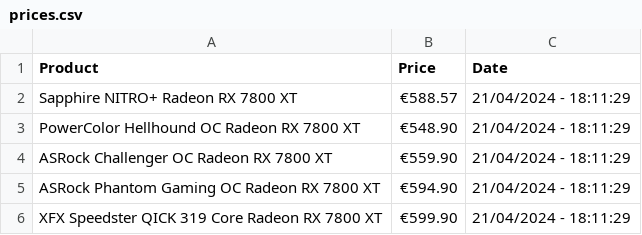
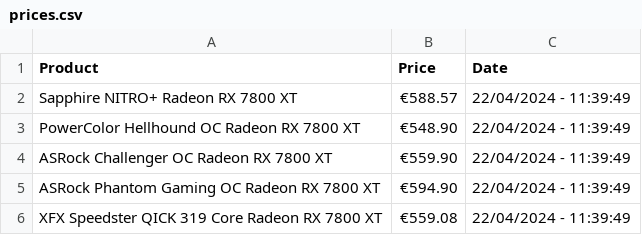
Before and after one commit to joao-portelinha/Price-Tracker, a CSV file: docs/assets/prices.csv, drawn as a sheet.

Commit message:
Update 22/04/2024 - 11:39:49

```diff
--- a/docs/assets/prices.csv
+++ b/docs/assets/prices.csv
@@ -1,6 +1,6 @@
 Product,Price,Date
-Sapphire NITRO+ Radeon RX 7800 XT,€588.57,21/04/2024 - 18:11:29
-PowerColor Hellhound OC Radeon RX 7800 XT,€548.90,21/04/2024 - 18:11:29
-ASRock Challenger OC Radeon RX 7800 XT,€559.90,21/04/2024 - 18:11:29
-ASRock Phantom Gaming OC Radeon RX 7800 XT,€594.90,21/04/2024 - 18:11:29
-XFX Speedster QICK 319 Core Radeon RX 7800 XT,€599.90,21/04/2024 - 18:11:29
+Sapphire NITRO+ Radeon RX 7800 XT,€588.57,22/04/2024 - 11:39:49
+PowerColor Hellhound OC Radeon RX 7800 XT,€548.90,22/04/2024 - 11:39:49
+ASRock Challenger OC Radeon RX 7800 XT,€559.90,22/04/2024 - 11:39:49
+ASRock Phantom Gaming OC Radeon RX 7800 XT,€594.90,22/04/2024 - 11:39:49
+XFX Speedster QICK 319 Core Radeon RX 7800 XT,€559.08,22/04/2024 - 11:39:49
```
